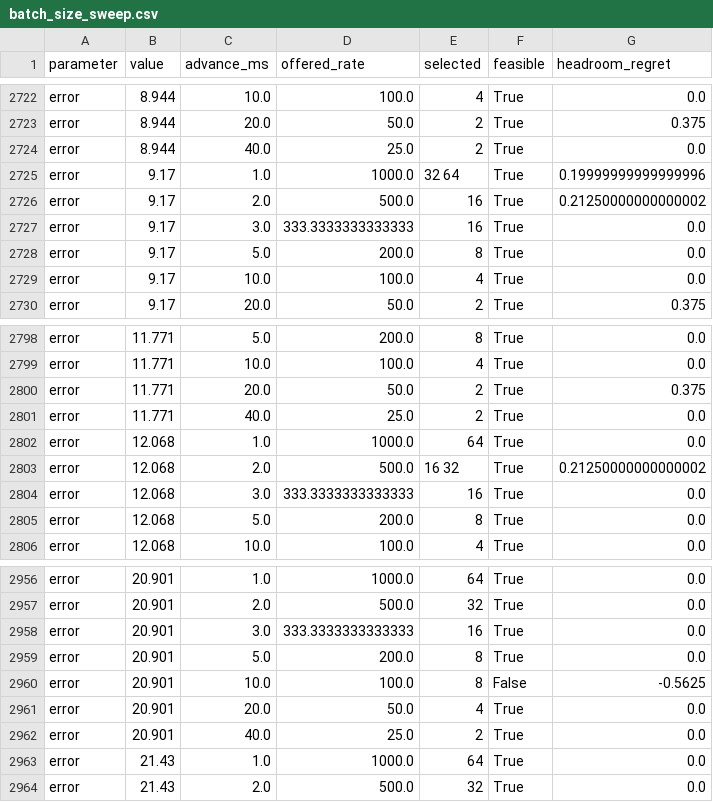
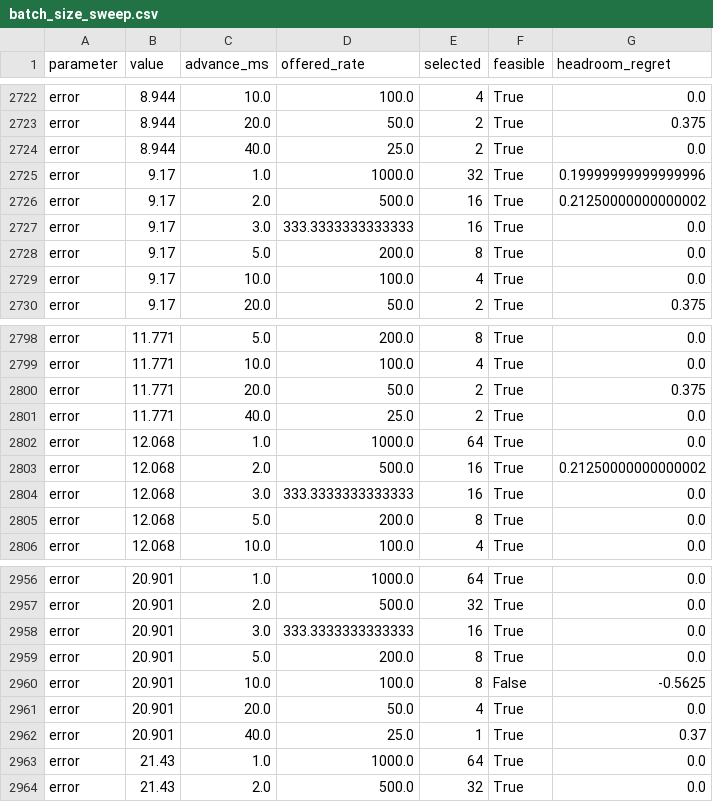
Before and after one commit to gaturchenko/nebulastream, a CSV file: scripts/benchmarking/figures/data/sensitivity/batch_size_sweep.csv, drawn as a sheet; only a part is shown, gaps mark what is left out; the diff covers the shown part only.

```diff
--- a/scripts/benchmarking/figures/data/sensitivity/batch_size_sweep.csv
+++ b/scripts/benchmarking/figures/data/sensitivity/batch_size_sweep.csv
@@ -2724,3 +2724,3 @@ error,8.944,20.0,50.0,2,True,0.375
 error,8.944,40.0,25.0,2,True,0.0
-error,9.17,1.0,1000.0,32 64,True,0.19999999999999996
+error,9.17,1.0,1000.0,32,True,0.19999999999999996
 error,9.17,2.0,500.0,16,True,0.21250000000000002
@@ -2802,3 +2802,3 @@ error,11.771,40.0,25.0,2,True,0.0
 error,12.068,1.0,1000.0,64,True,0.0
-error,12.068,2.0,500.0,16 32,True,0.21250000000000002
+error,12.068,2.0,500.0,16,True,0.21250000000000002
 error,12.068,3.0,333.3333333333333,16,True,0.0
@@ -2961,3 +2961,3 @@ error,20.901,10.0,100.0,8,False,-0.5625
 error,20.901,20.0,50.0,4,True,0.0
-error,20.901,40.0,25.0,2,True,0.0
+error,20.901,40.0,25.0,1,True,0.37
 error,21.43,1.0,1000.0,64,True,0.0
```
Also changed, not shown: 31 edited cells elsewhere in this file, scripts/benchmarking/figures/data/sensitivity/sarad_sweep.csv, scripts/benchmarking/figures/data/sensitivity/sensitivity_runs.csv, 9 other files.
